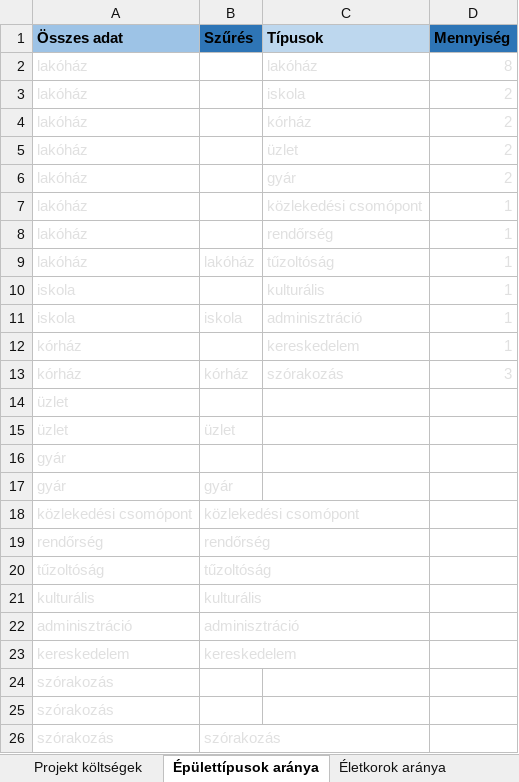
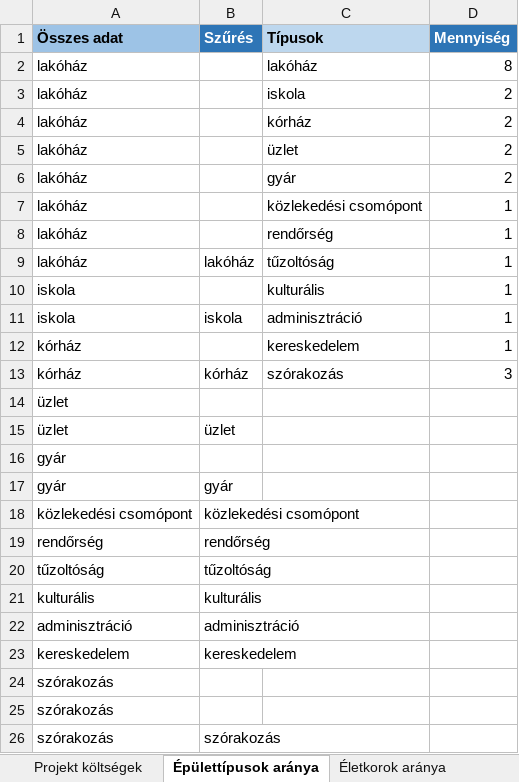
Before and after one commit to PITRv1/PleaseHold, an Excel workbook: Excel/Statisztika.xlsx, sheet Épülettípusok aránya, drawn as a sheet; values as stored, in another font and other column widths than the file's, no borders; charts and pictures not drawn; the diff names each change by its address in the sheet, - before the commit and + after, or states it on an @@ line.

```diff
--- a/Excel/Statisztika.xlsx (sheet Épülettípusok aránya)
+++ b/Excel/Statisztika.xlsx (sheet Épülettípusok aránya)
-B1 text colour: black
+B1 text colour: #FFFFFF
-D1 text colour: black
+D1 text colour: #FFFFFF
-A2:A8 text colour: #E0E0E0
+A2:A8 text colour: black
-C2:D8 text colour: #E0E0E0
+C2:D8 text colour: black
-A9:D9 text colour: #E0E0E0
+A9:D9 text colour: black
-A10 text colour: #E0E0E0
+A10 text colour: black
-C10:D10 text colour: #E0E0E0
+C10:D10 text colour: black
-A11:D11 text colour: #E0E0E0
+A11:D11 text colour: black
-A12 text colour: #E0E0E0
+A12 text colour: black
-C12:D12 text colour: #E0E0E0
+C12:D12 text colour: black
-A13:D13 text colour: #E0E0E0
+A13:D13 text colour: black
-A14 text colour: #E0E0E0
+A14 text colour: black
-A15:B15 text colour: #E0E0E0
+A15:B15 text colour: black
-A16 text colour: #E0E0E0
+A16 text colour: black
-A17:B23 text colour: #E0E0E0
+A17:B23 text colour: black
-A24:A25 text colour: #E0E0E0
+A24:A25 text colour: black
-A26:B26 text colour: #E0E0E0
+A26:B26 text colour: black
```
Also changed, not shown: sheet Lakosok, sheet Épületek, sheet Életkorok aránya, sheet Épület projekt kapcsolótábla, sheet Projektek, sheet Projekt költségek, charts or pictures, 1 other file.
